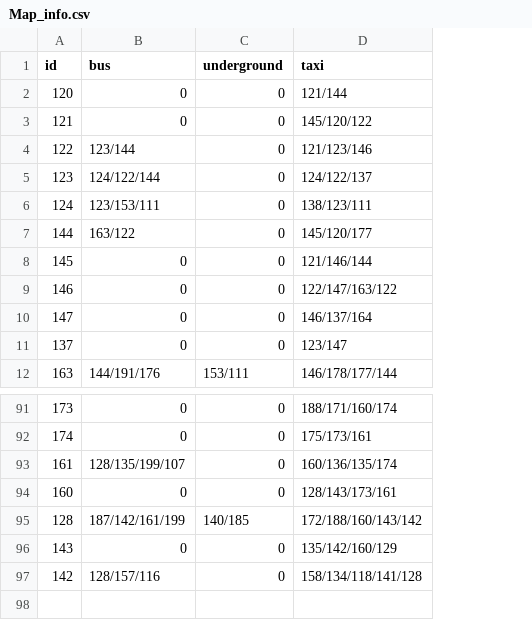
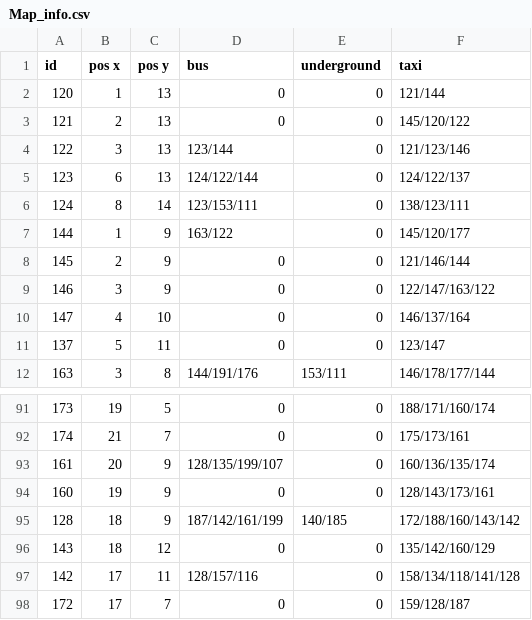
Before and after one commit to Sheharyar-Ali/MCTS-Scotland_yard, a CSV file: Map_info.csv, drawn as a sheet; only a part is shown, gaps mark what is left out; the diff names each change by its address in the sheet, - before the commit and + after, or states it on an @@ line.

```diff
--- a/Map_info.csv
+++ b/Map_info.csv
+column B (pos x), rows 2-12: 1 | 2 | 3 | 6 | 8 | 1 | 2 | 3 | 4 | 5 | 3; rows 91-97: 19 | 21 | 20 | 19 | 18 | 18 | 17
+column C (pos y), rows 2-12: 13 | 13 | 13 | 13 | 14 | 9 | 9 | 9 | 10 | 11 | 8; rows 91-97: 5 | 7 | 9 | 9 | 9 | 12 | 11
+row 98: 172 | 17 | 7 | 0 | 0 | 159/128/187
```
Also changed, not shown: 4 other files.
